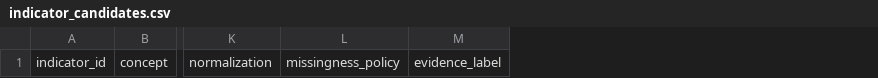
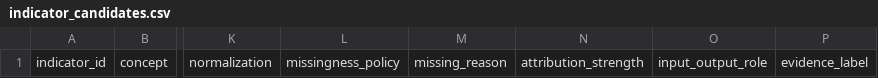
Before and after one commit to yippy141/AI-Carrying-Capacity, a CSV file: templates/indicator_candidates.csv, drawn as a sheet; only a part is shown, gaps mark what is left out; the diff names each change by its address in the sheet, - before the commit and + after, or states it on an @@ line.

Commit message:
Update indicator template for missingness and attribution metadata

```diff
--- a/templates/indicator_candidates.csv
+++ b/templates/indicator_candidates.csv
+column M, row 1: missing_reason
+column N, row 1: attribution_strength
+column O, row 1: input_output_role
```
